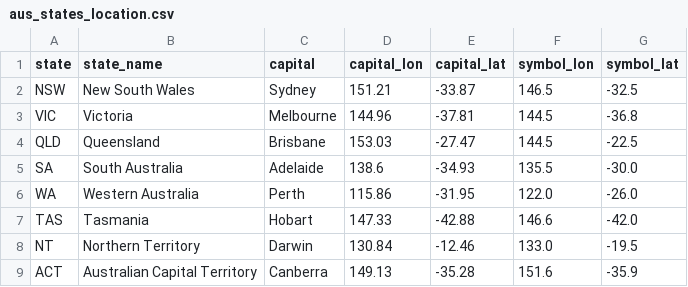
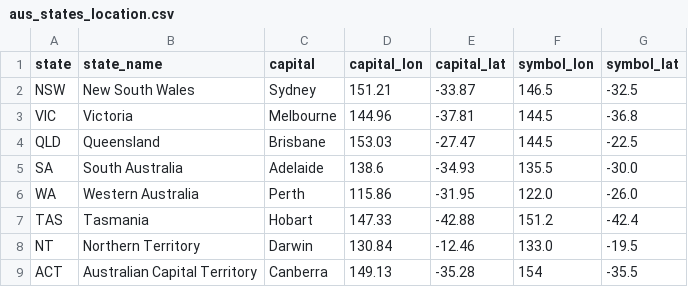
Before and after one commit to likkai/FIT3179-DV2, a CSV file: data/aus_states_location.csv, drawn as a sheet.

Commit message:
Change location

```diff
--- a/data/aus_states_location.csv
+++ b/data/aus_states_location.csv
@@ -6,4 +6,4 @@ SA,South Australia,Adelaide,138.6,-34.93,135.5,-30.0
 WA,Western Australia,Perth,115.86,-31.95,122.0,-26.0
-TAS,Tasmania,Hobart,147.33,-42.88,146.6,-42.0
+TAS,Tasmania,Hobart,147.33,-42.88,151.2,-42.4
 NT,Northern Territory,Darwin,130.84,-12.46,133.0,-19.5
-ACT,Australian Capital Territory,Canberra,149.13,-35.28,151.6,-35.9
+ACT,Australian Capital Territory,Canberra,149.13,-35.28,154,-35.5
```
